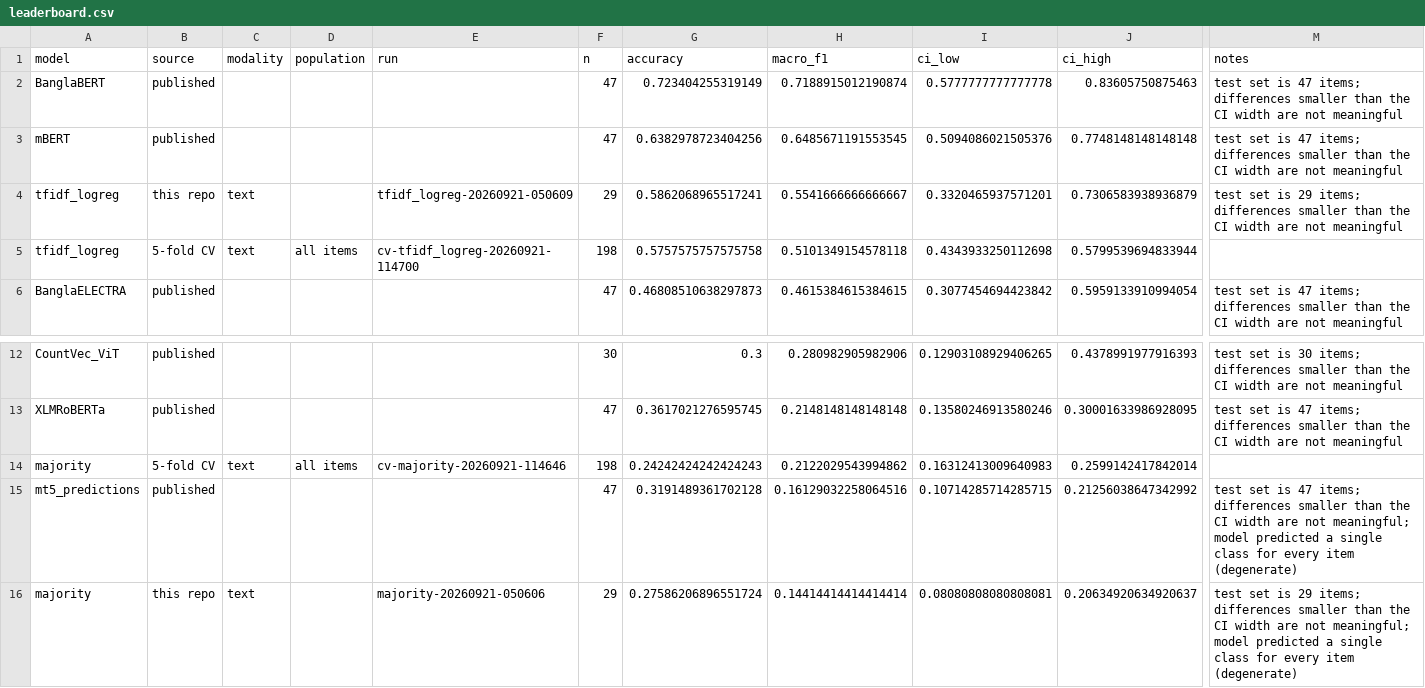
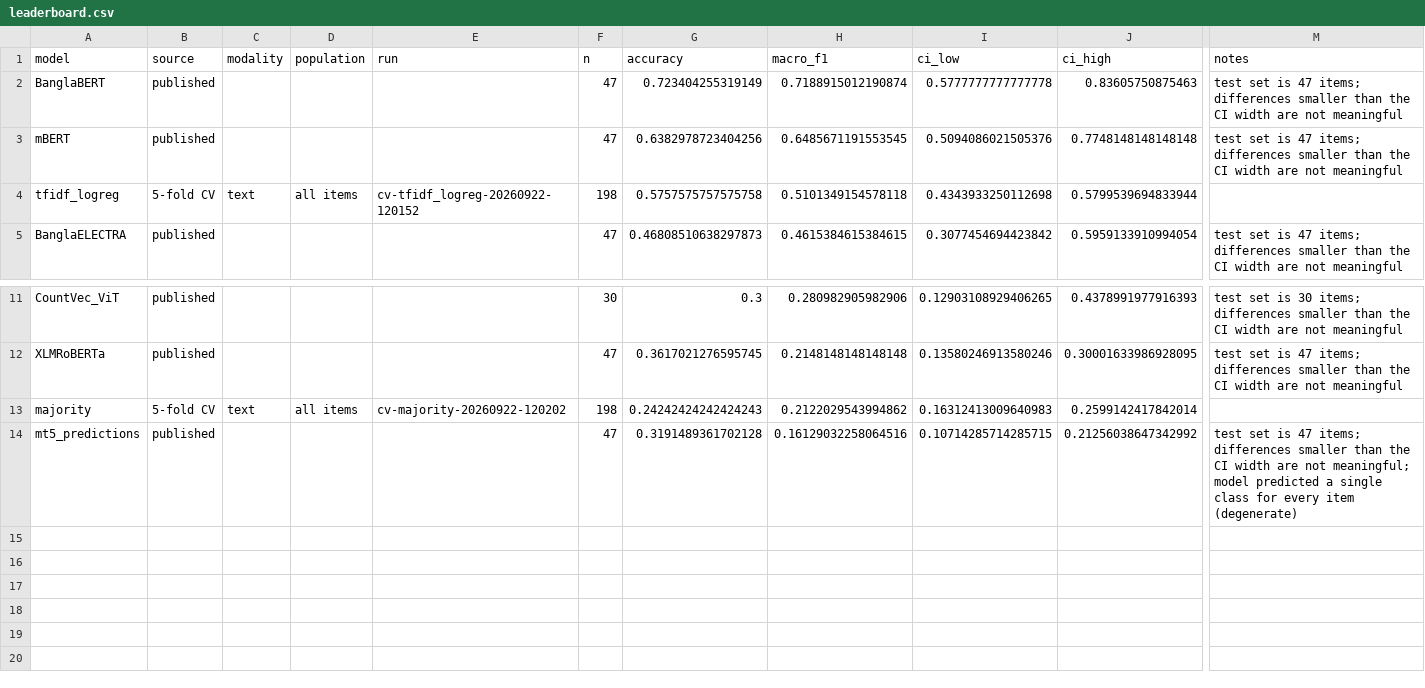
Before and after one commit to kishormorol/bangla-multimodal-political-stance, a CSV file: reports/tables/leaderboard.csv, drawn as a sheet; only a part is shown, gaps mark what is left out; removed rows and columns are numbered as before the commit, all else as after; rows hold the shown columns only; the diff names each change by its address in the sheet, - before the commit and + after, or states it on an @@ line.

```diff
--- a/reports/tables/leaderboard.csv
+++ b/reports/tables/leaderboard.csv
-row 4: tfidf_logreg | this repo | text |  | tfidf_logreg-20260921-050609 | 29 | 0.5862068965517241 | 0.5541666666666667 | 0.3320465937571201 | 0.7306583938936879 | test set is 29 items; differences smaller than the CI width are not meaningful
-E4 (run): cv-tfidf_logreg-20260921-114700
+E4 (run): cv-tfidf_logreg-20260922-120152
-E13 (run): cv-majority-20260921-114646
+E13 (run): cv-majority-20260922-120202
-row 16: majority | this repo | text |  | majority-20260921-050606 | 29 | 0.27586206896551724 | 0.14414414414414414 | 0.08080808080808081 | 0.20634920634920637 | test set is 29 items; differences smaller than the CI width are not meaningful; model predicted a single class for every item (degenerate)
```
Also changed, not shown: 10 other files.
